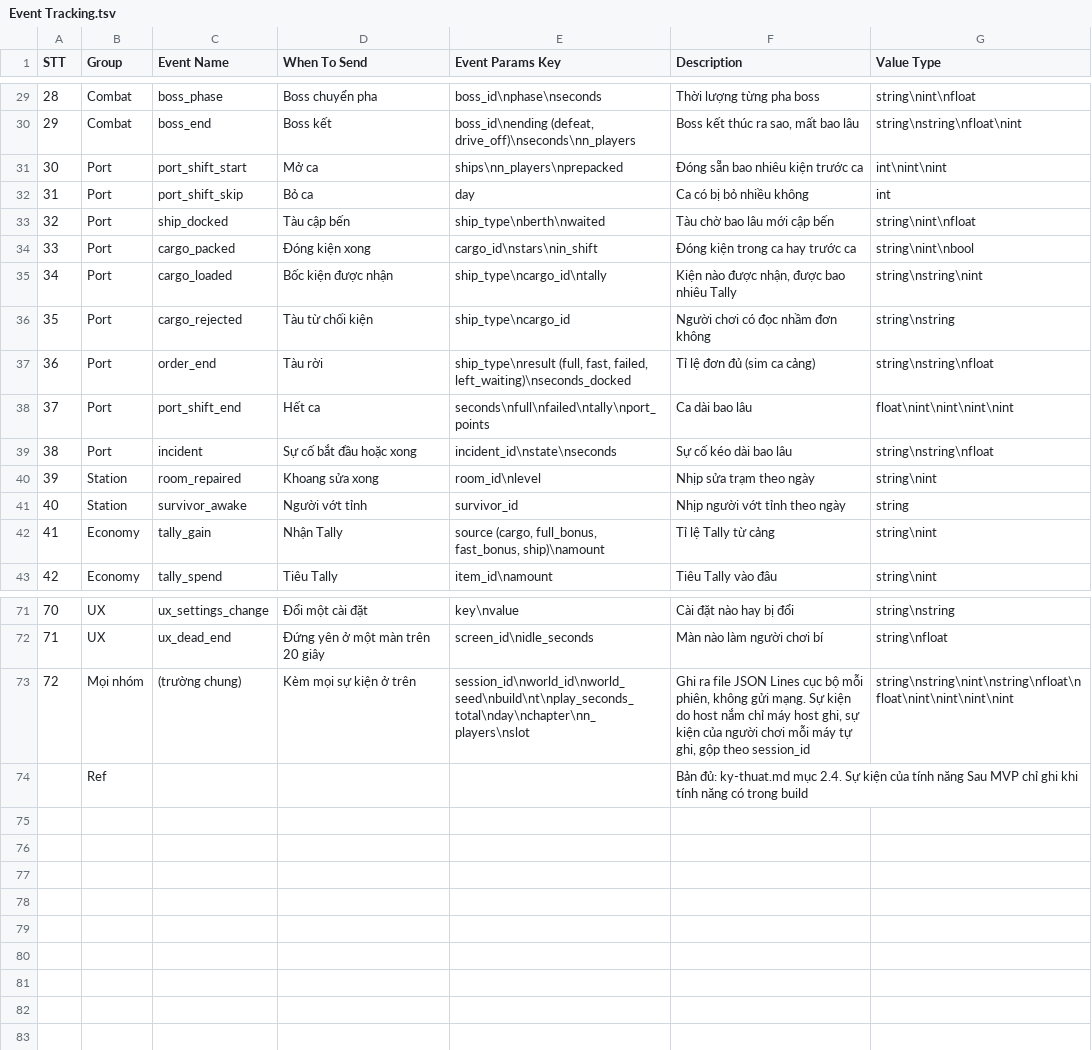
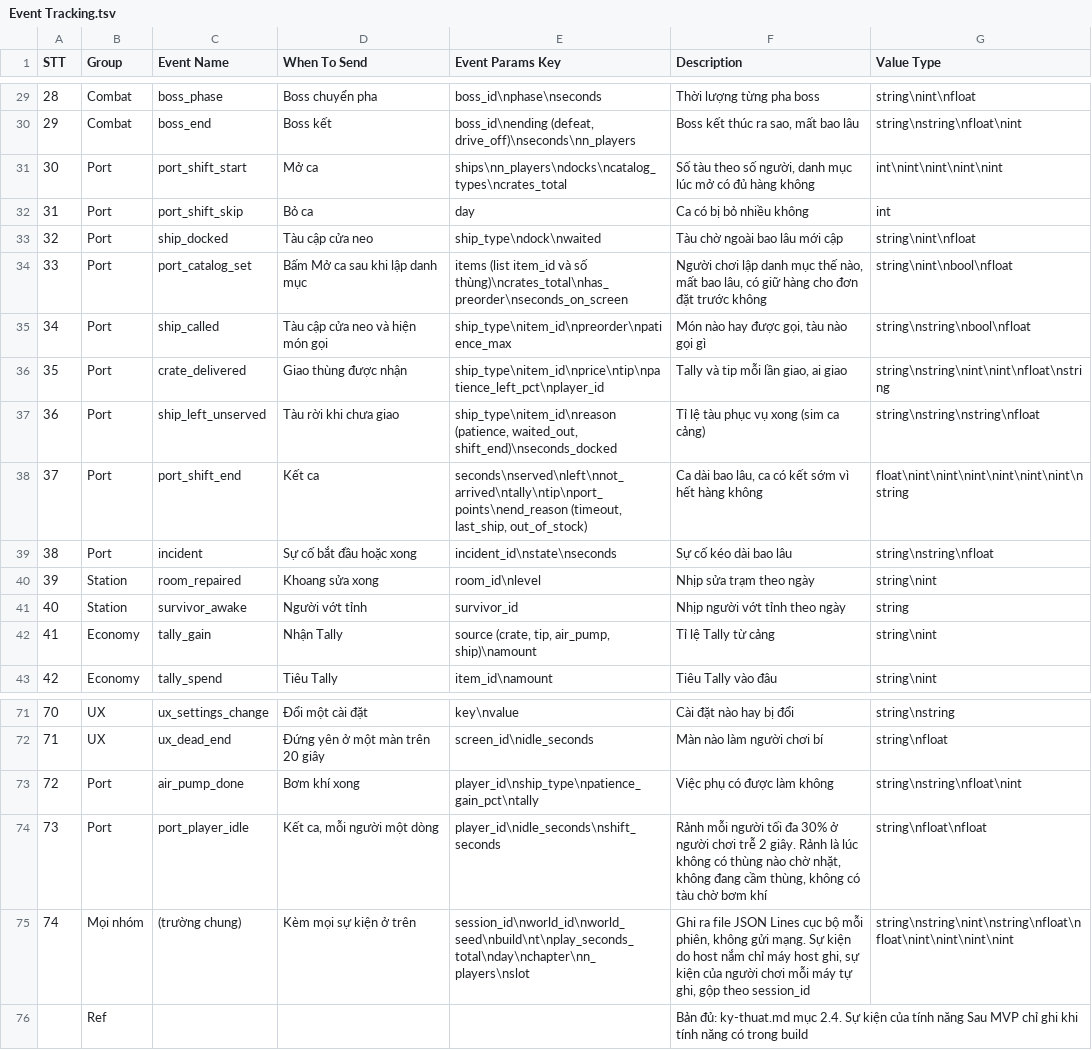
Before and after one commit to huycv18/DATN-SP27, a TSV file: projects/game-moi/gdd/sheet/Event Tracking.tsv, drawn as a sheet; only a part is shown, gaps mark what is left out; removed rows and columns are numbered as before the commit, all else as after; the diff names each change by its address in the sheet, - before the commit and + after, or states it on an @@ line.

```diff
--- a/projects/game-moi/gdd/sheet/Event Tracking.tsv
+++ b/projects/game-moi/gdd/sheet/Event Tracking.tsv
-E31 (Event Params Key): ships\nn_players\nprepacked
+E31 (Event Params Key): ships\nn_players\ndocks\ncatalog_types\ncrates_total
-F31 (Description): Đóng sẵn bao nhiêu kiện trước ca
+F31 (Description): Số tàu theo số người, danh mục lúc mở có đủ hàng không
-G31 (Value Type): int\nint\nint
+G31 (Value Type): int\nint\nint\nint\nint
-D33 (When To Send): Tàu cập bến
+D33 (When To Send): Tàu cập cửa neo
-E33 (Event Params Key): ship_type\nberth\nwaited
+E33 (Event Params Key): ship_type\ndock\nwaited
-F33 (Description): Tàu chờ bao lâu mới cập bến
+F33 (Description): Tàu chờ ngoài bao lâu mới cập
-row 34: 33 | Port | cargo_packed | Đóng kiện xong | cargo_id\nstars\nin_shift | Đóng kiện trong ca hay trước ca | string\nint\nbool
-row 35: 34 | Port | cargo_loaded | Bốc kiện được nhận | ship_type\ncargo_id\ntally | Kiện nào được nhận, được bao nhiêu Tally | string\nstring\nint
-row 36: 35 | Port | cargo_rejected | Tàu từ chối kiện | ship_type\ncargo_id | Người chơi có đọc nhầm đơn không | string\nstring
-row 37: 36 | Port | order_end | Tàu rời | ship_type\nresult (full, fast, failed, left_waiting)\nseconds_docked | Tỉ lệ đơn đủ (sim ca cảng) | string\nstring\nfloat
+row 34: 33 | Port | port_catalog_set | Bấm Mở ca sau khi lập danh mục | items (list item_id và số thùng)\ncrates_total\nhas_preorder\nseconds_on_screen | Người chơi lập danh mục thế nào, mất bao lâu, có giữ hàng cho đơn đặt trước không | string\nint\nbool\nfloat
+row 35: 34 | Port | ship_called | Tàu cập cửa neo và hiện món gọi | ship_type\nitem_id\npreorder\npatience_max | Món nào hay được gọi, tàu nào gọi gì | string\nstring\nbool\nfloat
+row 36: 35 | Port | crate_delivered | Giao thùng được nhận | ship_type\nitem_id\nprice\ntip\npatience_left_pct\nplayer_id | Tally và tip mỗi lần giao, ai giao | string\nstring\nint\nint\nfloat\nstring
+row 37: 36 | Port | ship_left_unserved | Tàu rời khi chưa giao | ship_type\nitem_id\nreason (patience, waited_out, shift_end)\nseconds_docked | Tỉ lệ tàu phục vụ xong (sim ca cảng) | string\nstring\nstring\nfloat
-D38 (When To Send): Hết ca
+D38 (When To Send): Kết ca
-E38 (Event Params Key): seconds\nfull\nfailed\ntally\nport_points
+E38 (Event Params Key): seconds\nserved\nleft\nnot_arrived\ntally\ntip\nport_points\nend_reason (timeout, last_ship, out_of_stock)
-F38 (Description): Ca dài bao lâu
+F38 (Description): Ca dài bao lâu, ca có kết sớm vì hết hàng không
-G38 (Value Type): float\nint\nint\nint\nint
+G38 (Value Type): float\nint\nint\nint\nint\nint\nint\nstring
-E42 (Event Params Key): source (cargo, full_bonus, fast_bonus, ship)\namount
+E42 (Event Params Key): source (crate, tip, air_pump, ship)\namount
+row 73: 72 | Port | air_pump_done | Bơm khí xong | player_id\nship_type\npatience_gain_pct\ntally | Việc phụ có được làm không | string\nstring\nfloat\nint
+row 74: 73 | Port | port_player_idle | Kết ca, mỗi người một dòng | player_id\nidle_seconds\nshift_seconds | Rảnh mỗi người tối đa 30% ở người chơi trễ 2 giây. Rảnh là lúc không có thùng nào chờ nhặt, không đang cầm thùng, không có tàu chờ bơm khí | string\nfloat\nfloat
@@ column A (STT) renumbered in row 75 @@
```
Also changed, not shown: projects/game-moi/gdd/sheet/CORE LOOP.tsv, projects/game-moi/gdd/sheet/ITEM LIST.tsv, 18 other files.
